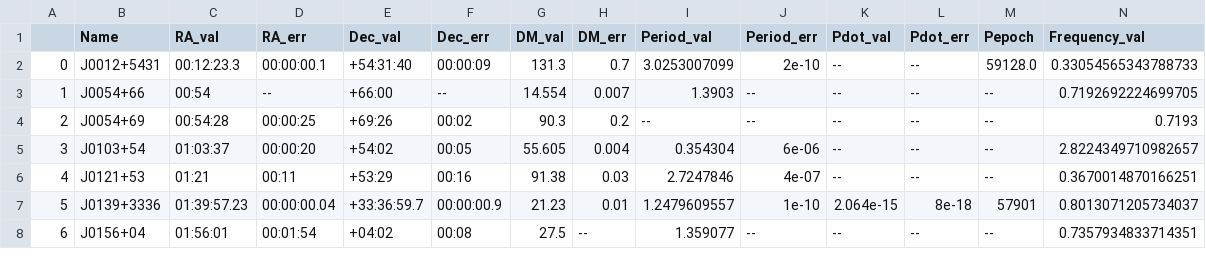
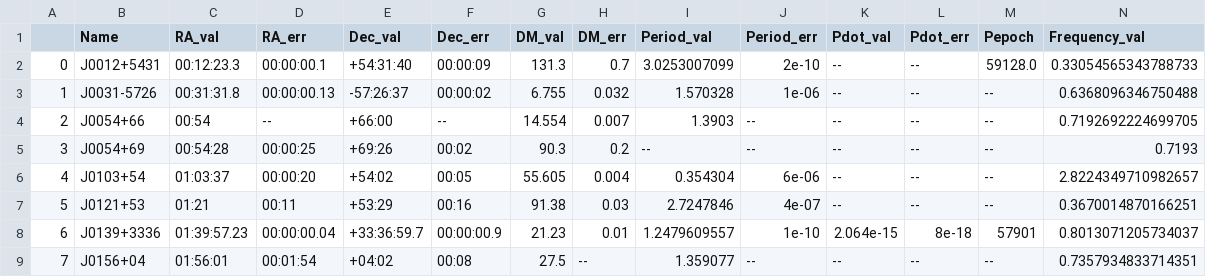
Before and after one commit to rratalog/rratalog, a CSV file: rratalog.csv, drawn as a sheet; only a part is shown; addresses are those after the commit; rows hold the shown columns only; the diff names each change by its address in the sheet, - before the commit and + after, or states it on an @@ line.

```diff
--- a/rratalog.csv
+++ b/rratalog.csv
+row 3: 1 | J0031-5726 | 00:31:31.8 | 00:00:00.13 | -57:26:37 | 00:00:02 | 6.755 | 0.032 | 1.570328 | 1e-06 | -- | -- | -- | 0.6368096346750488
@@ column A renumbered from row 4 down @@
```
Also changed, not shown: 1 other file.
